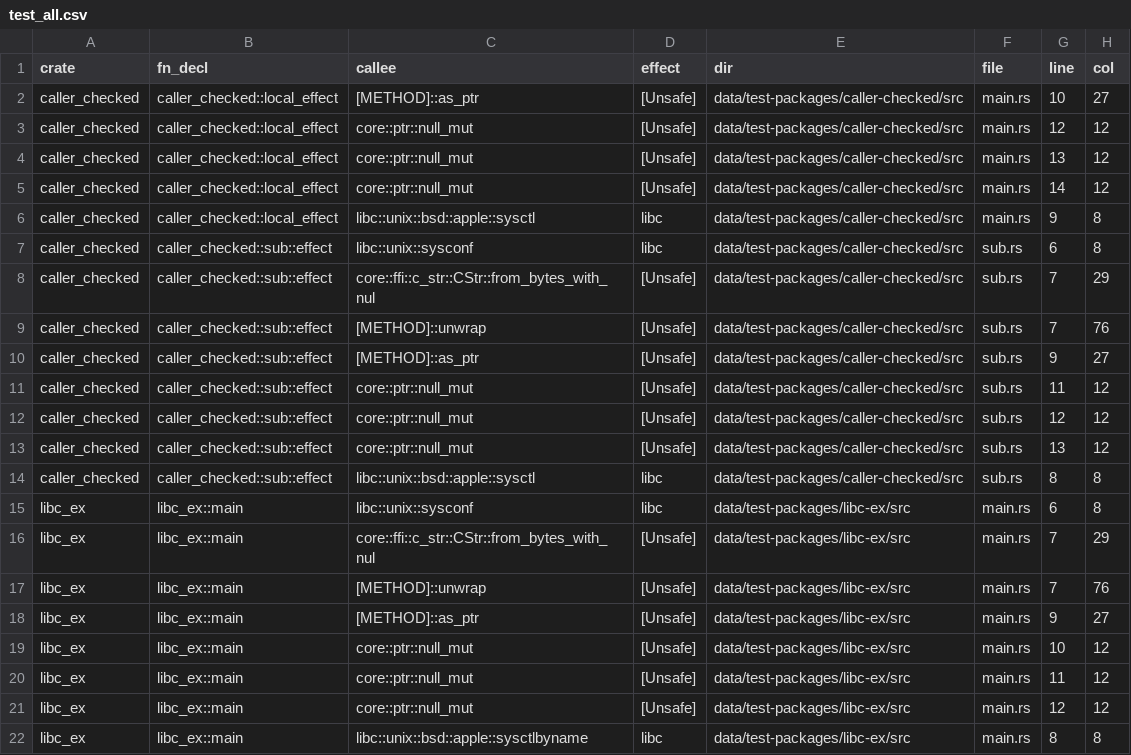
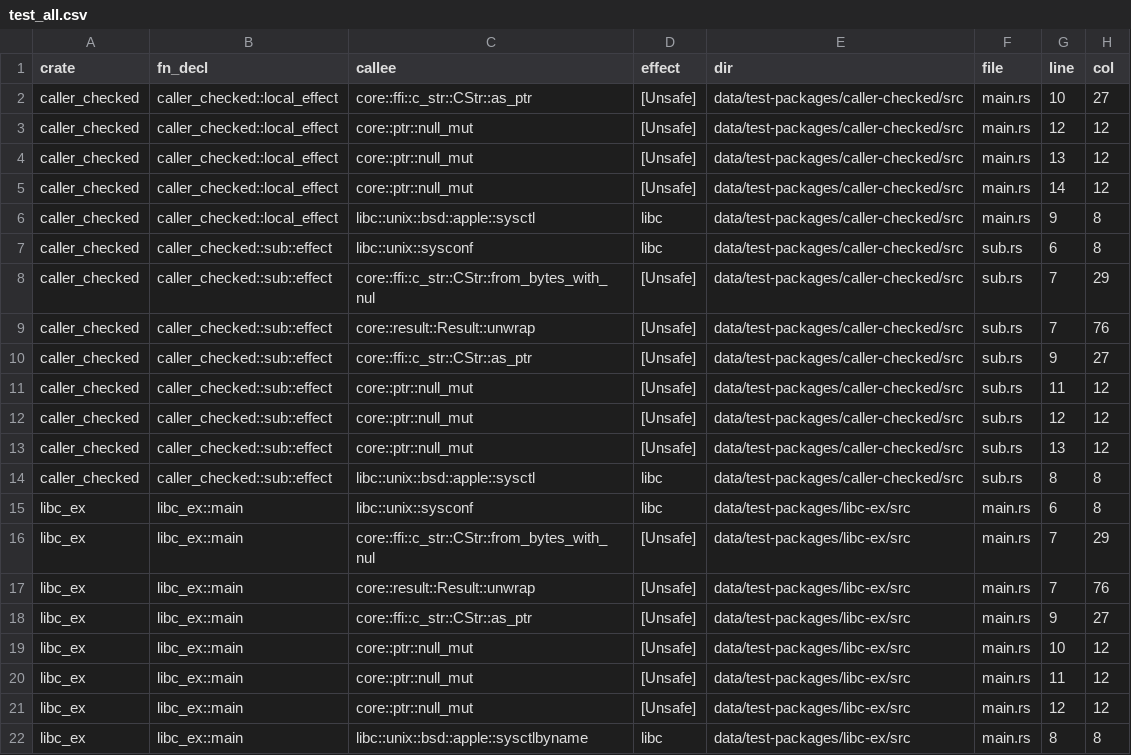
Before and after one commit to PLSysSec/cargo-scan, a CSV file: data/results/test_all.csv, drawn as a sheet; only a part is shown; the diff covers the shown part only.

Commit message:
:tada: implement method resolution

```diff
--- a/data/results/test_all.csv
+++ b/data/results/test_all.csv
@@ -1,3 +1,3 @@
 crate, fn_decl, callee, effect, dir, file, line, col
-caller_checked, caller_checked::local_effect, [METHOD]::as_ptr, [Unsafe], data/test-packages/caller-checked/src, main.rs, 10, 27
+caller_checked, caller_checked::local_effect, core::ffi::c_str::CStr::as_ptr, [Unsafe], data/test-packages/caller-checked/src, main.rs, 10, 27
 caller_checked, caller_checked::local_effect, core::ptr::null_mut, [Unsafe], data/test-packages/caller-checked/src, main.rs, 12, 12
@@ -8,4 +8,4 @@ caller_checked, caller_checked::sub::effect, libc::unix::sysconf, libc, data/tes
 caller_checked, caller_checked::sub::effect, core::ffi::c_str::CStr::from_bytes_with_nul, [Unsafe], data/test-packages/caller-checked/src, sub.rs, 7, 29
-caller_checked, caller_checked::sub::effect, [METHOD]::unwrap, [Unsafe], data/test-packages/caller-checked/src, sub.rs, 7, 76
-caller_checked, caller_checked::sub::effect, [METHOD]::as_ptr, [Unsafe], data/test-packages/caller-checked/src, sub.rs, 9, 27
+caller_checked, caller_checked::sub::effect, core::result::Result::unwrap, [Unsafe], data/test-packages/caller-checked/src, sub.rs, 7, 76
+caller_checked, caller_checked::sub::effect, core::ffi::c_str::CStr::as_ptr, [Unsafe], data/test-packages/caller-checked/src, sub.rs, 9, 27
 caller_checked, caller_checked::sub::effect, core::ptr::null_mut, [Unsafe], data/test-packages/caller-checked/src, sub.rs, 11, 12
@@ -16,4 +16,4 @@ libc_ex, libc_ex::main, libc::unix::sysconf, libc, data/test-packages/libc-ex/sr
 libc_ex, libc_ex::main, core::ffi::c_str::CStr::from_bytes_with_nul, [Unsafe], data/test-packages/libc-ex/src, main.rs, 7, 29
-libc_ex, libc_ex::main, [METHOD]::unwrap, [Unsafe], data/test-packages/libc-ex/src, main.rs, 7, 76
-libc_ex, libc_ex::main, [METHOD]::as_ptr, [Unsafe], data/test-packages/libc-ex/src, main.rs, 9, 27
+libc_ex, libc_ex::main, core::result::Result::unwrap, [Unsafe], data/test-packages/libc-ex/src, main.rs, 7, 76
+libc_ex, libc_ex::main, core::ffi::c_str::CStr::as_ptr, [Unsafe], data/test-packages/libc-ex/src, main.rs, 9, 27
 libc_ex, libc_ex::main, core::ptr::null_mut, [Unsafe], data/test-packages/libc-ex/src, main.rs, 10, 12
```
Also changed, not shown: 6 added rows and 6 edited cells elsewhere in this file, 5 other files.
